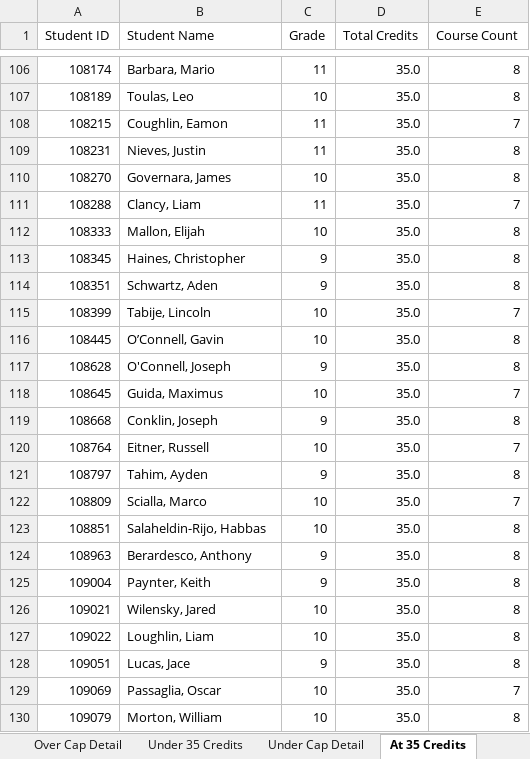
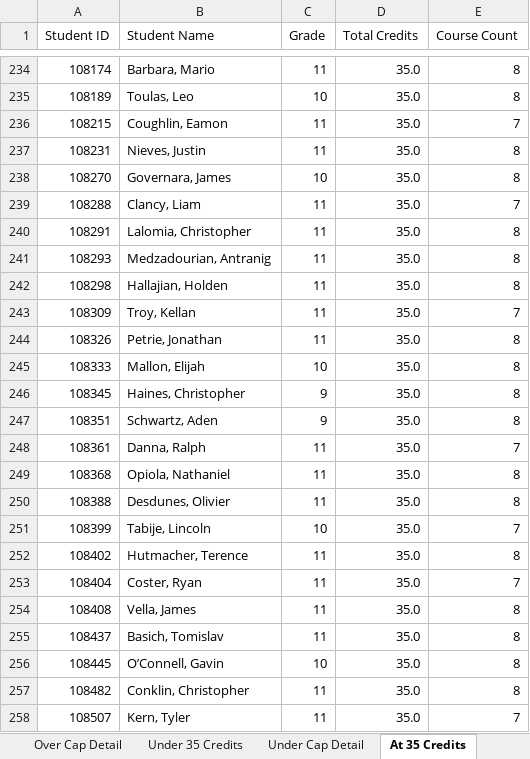
Before and after one commit to jciofalopowerllc-stack/sat-course, an Excel workbook: Credit_Audit_2026_27.xlsx, sheet At 35 Credits, drawn as a sheet; only a part is shown, gaps mark what is left out; the shorter side is filled out with more unchanged rows; values as stored, in another font and other column widths than the file's, no cell formats; the diff covers the shown part only; the diff names each change by its address in the sheet, - before the commit and + after, or states it on an @@ line.

```diff
--- a/Credit_Audit_2026_27.xlsx (sheet At 35 Credits)
+++ b/Credit_Audit_2026_27.xlsx (sheet At 35 Credits)
+row 240: 108291 | Lalomia, Christopher | 11 | 35.0 | 8
+row 241: 108293 | Medzadourian, Antranig | 11 | 35.0 | 8
+row 242: 108298 | Hallajian, Holden | 11 | 35.0 | 8
+row 243: 108309 | Troy, Kellan | 11 | 35.0 | 7
+row 244: 108326 | Petrie, Jonathan | 11 | 35.0 | 8
+row 248: 108361 | Danna, Ralph | 11 | 35.0 | 7
+row 249: 108368 | Opiola, Nathaniel | 11 | 35.0 | 8
+row 250: 108388 | Desdunes, Olivier | 11 | 35.0 | 8
+row 252: 108402 | Hutmacher, Terence | 11 | 35.0 | 8
+row 253: 108404 | Coster, Ryan | 11 | 35.0 | 7
+row 254: 108408 | Vella, James | 11 | 35.0 | 8
+row 255: 108437 | Basich, Tomislav | 11 | 35.0 | 8
+row 257: 108482 | Conklin, Christopher | 11 | 35.0 | 8
+row 258: 108507 | Kern, Tyler | 11 | 35.0 | 7
```
Also changed, not shown: 224 added rows elsewhere in this sheet, sheet Under Cap Detail, sheet Under 35 Credits, sheet Summary, cell formats.
